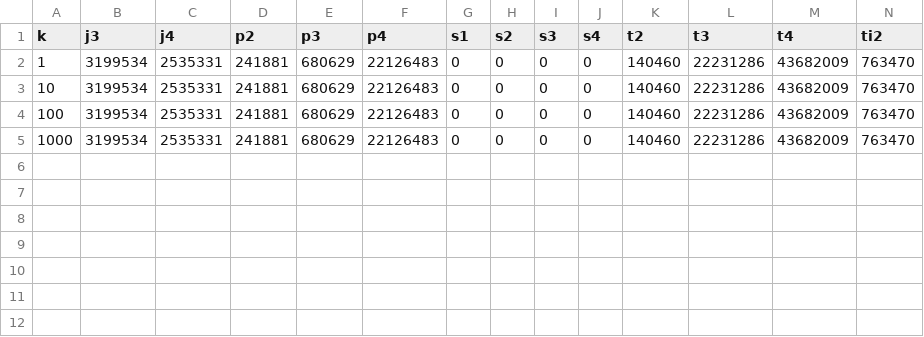
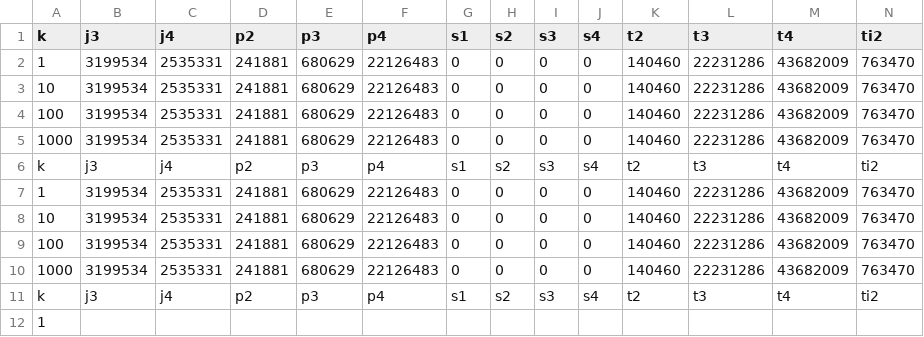
Before and after one commit to asugomez/qdags, a CSV file: runqueries/outputs/query1000results/ranked/dfuds/backtracking/results-f0-v1000.csv, drawn as a sheet; only a part is shown; rows hold the shown columns only; the diff names each change by its address in the sheet, - before the commit and + after, or states it on an @@ line.

```diff
--- a/runqueries/outputs/query1000results/ranked/dfuds/backtracking/results-f0-v1000.csv
+++ b/runqueries/outputs/query1000results/ranked/dfuds/backtracking/results-f0-v1000.csv
+row 6: k | j3 | j4 | p2 | p3 | p4 | s1 | s2 | s3 | s4 | t2 | t3 | t4 | ti2
+row 7: 1 | 3199534 | 2535331 | 241881 | 680629 | 22126483 | 0 | 0 | 0 | 0 | 140460 | 22231286 | 43682009 | 763470
+row 8: 10 | 3199534 | 2535331 | 241881 | 680629 | 22126483 | 0 | 0 | 0 | 0 | 140460 | 22231286 | 43682009 | 763470
+row 9: 100 | 3199534 | 2535331 | 241881 | 680629 | 22126483 | 0 | 0 | 0 | 0 | 140460 | 22231286 | 43682009 | 763470
+row 10: 1000 | 3199534 | 2535331 | 241881 | 680629 | 22126483 | 0 | 0 | 0 | 0 | 140460 | 22231286 | 43682009 | 763470
+row 11: k | j3 | j4 | p2 | p3 | p4 | s1 | s2 | s3 | s4 | t2 | t3 | t4 | ti2
+row 12: 1
```
Also changed, not shown: 34 other files.
